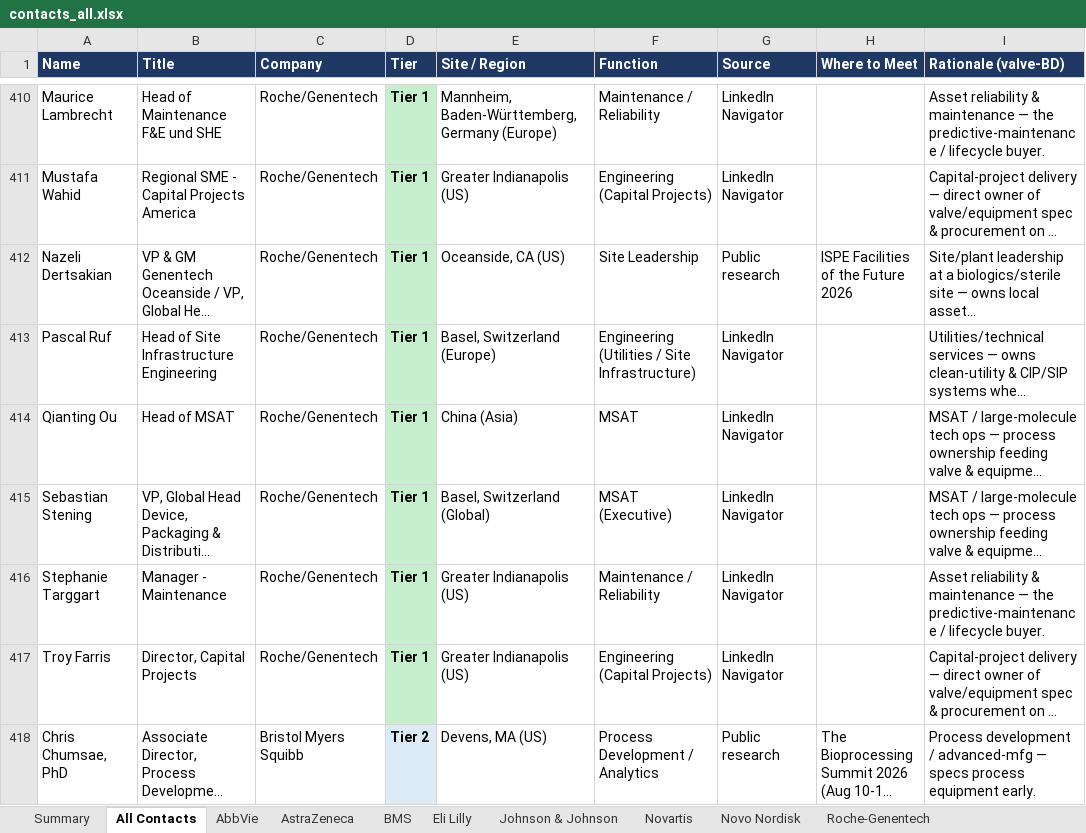
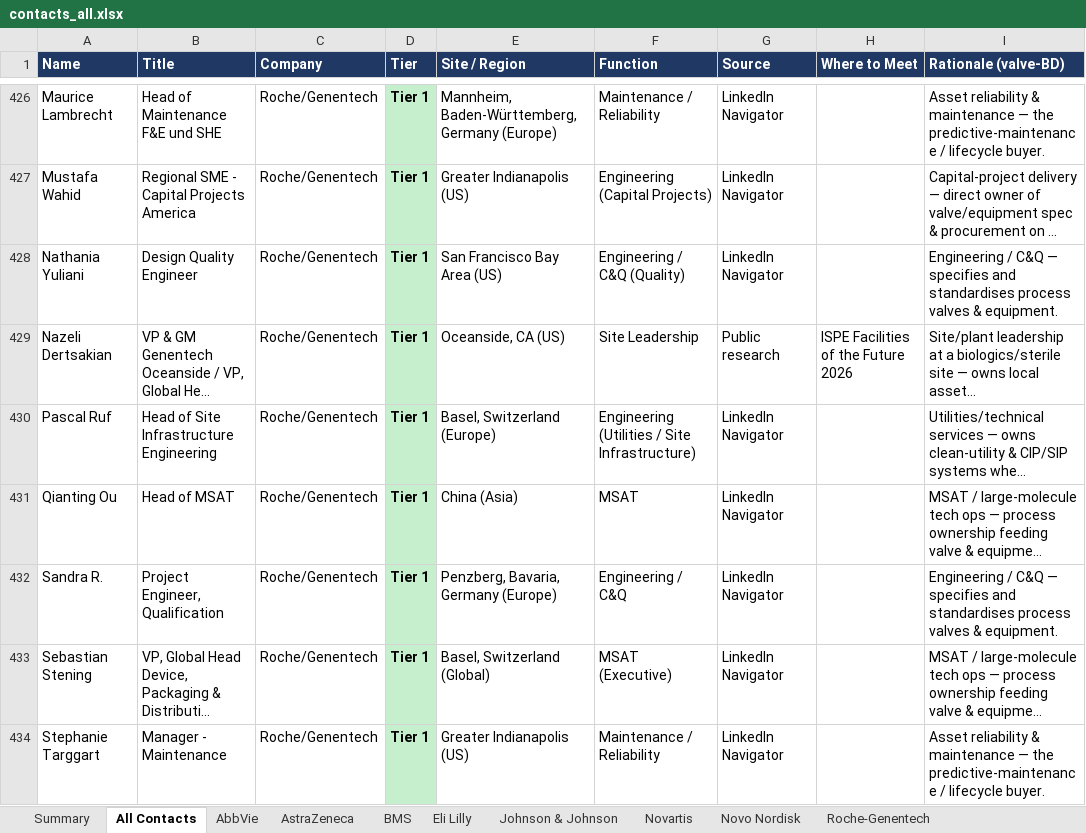
Before and after one commit to milescapper1-oss/claude-code, an Excel workbook: networkmap/data/contacts_all.xlsx, sheet All Contacts, drawn as a sheet; only a part is shown, gaps mark what is left out; the shorter side is filled out with more unchanged rows; long unchanged cells end in …; values as stored, in another font and other column widths than the file's, no borders; the diff covers the shown part only; the diff names each change by its address in the sheet, - before the commit and + after, or states it on an @@ line.

```diff
--- a/networkmap/data/contacts_all.xlsx (sheet All Contacts)
+++ b/networkmap/data/contacts_all.xlsx (sheet All Contacts)
+row 428: Nathania Yuliani | Design Quality Engineer | Roche/Genentech | Tier 1 | San Francisco Bay Area (US) | Engineering / C&Q (Quality) | LinkedIn Navigator |  | Engineering / C&Q — specifies and standardises process valves & equipment.
+row 432: Sandra R. | Project Engineer, Qualification | Roche/Genentech | Tier 1 | Penzberg, Bavaria, Germany (Europe) | Engineering / C&Q | LinkedIn Navigator |  | Engineering / C&Q — specifies and standardises process valves & equipment.
```
Also changed, not shown: 17 added rows elsewhere in this sheet, sheet Eli Lilly, sheet BMS, sheet Roche-Genentech, sheet Novartis, sheet AbbVie, sheet Summary, 3 more sheets, 3 other files.
